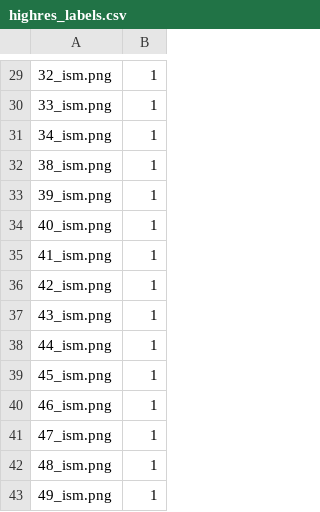
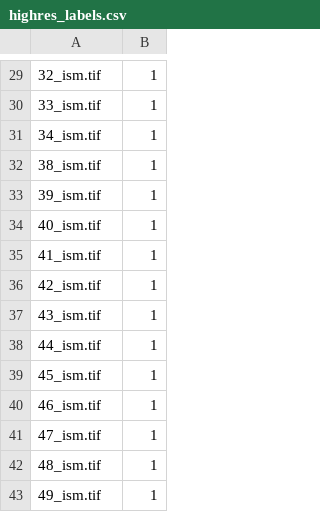
Before and after one commit to hazzerjt/cell-nn-upscaler, a CSV file: data/highres/highres_labels.csv, drawn as a sheet; only a part is shown, gaps mark what is left out; the diff covers the shown part only.

```diff
--- a/data/highres/highres_labels.csv
+++ b/data/highres/highres_labels.csv
@@ -29,15 +29,15 @@
-32_ism.png,1
-33_ism.png,1
-34_ism.png,1
-38_ism.png,1
-39_ism.png,1
-40_ism.png,1
-41_ism.png,1
-42_ism.png,1
-43_ism.png,1
-44_ism.png,1
-45_ism.png,1
-46_ism.png,1
-47_ism.png,1
-48_ism.png,1
-49_ism.png,1
+32_ism.tif,1
+33_ism.tif,1
+34_ism.tif,1
+38_ism.tif,1
+39_ism.tif,1
+40_ism.tif,1
+41_ism.tif,1
+42_ism.tif,1
+43_ism.tif,1
+44_ism.tif,1
+45_ism.tif,1
+46_ism.tif,1
+47_ism.tif,1
+48_ism.tif,1
+49_ism.tif,1
```
Also changed, not shown: 28 edited cells elsewhere in this file, 4 other files.
